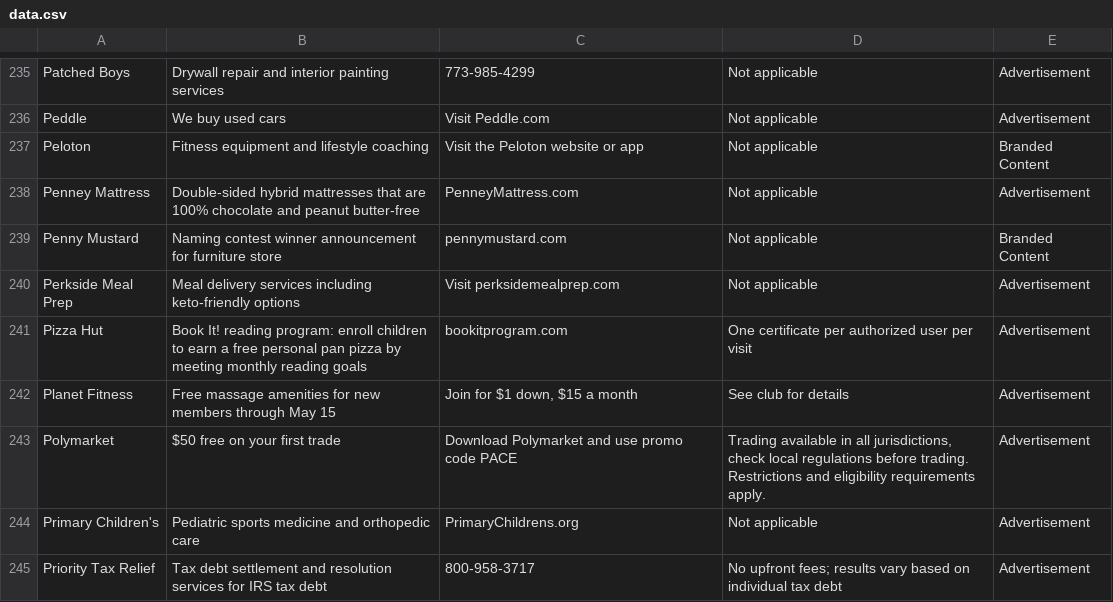
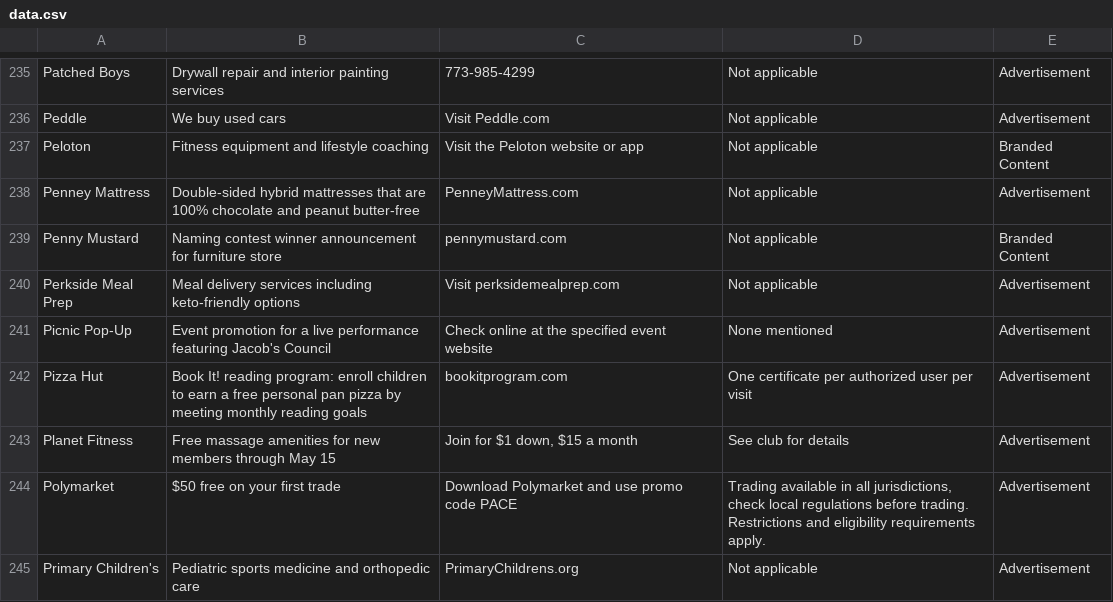
Before and after one commit to MATR-Technologies/ReplayAdsViewer, a CSV file: data.csv, drawn as a sheet; only a part is shown, gaps mark what is left out; the shorter side is filled out with more unchanged rows.

Commit message:
Auto-update CSV data

```diff
--- a/data.csv
+++ b/data.csv
@@ -240,2 +240,3 @@
 "Perkside Meal Prep","Meal delivery services including keto-friendly options","Visit perksidemealprep.com","Not applicable","Advertisement"
+"Picnic Pop-Up","Event promotion for a live performance featuring Jacob's Council","Check online at the specified event website","None mentioned","Advertisement"
 "Pizza Hut","Book It! reading program: enroll children to earn a free personal pan pizza by meeting monthly reading goals","bookitprogram.com","One certificate per authorized user per visit","Advertisement"
```
